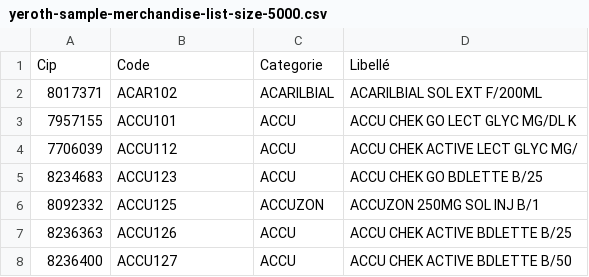
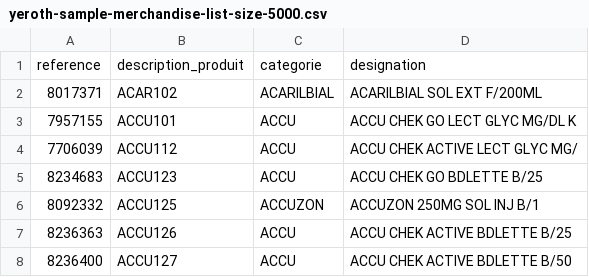
Before and after one commit to xnoumbissinoundou/yeroth-erp-3.0, a CSV file: yeroth-erp-3-0-test_data/yeroth-sample-merchandise-list-size-5000.csv, drawn as a sheet; only a part is shown.

Commit message:
On branch master 	modified:   yeroth-erp-3-0-test_data/yeroth-sample-merchandise-list-size-5000.csv

```diff
--- a/yeroth-erp-3-0-test_data/yeroth-sample-merchandise-list-size-5000.csv
+++ b/yeroth-erp-3-0-test_data/yeroth-sample-merchandise-list-size-5000.csv
@@ -1,2 +1,2 @@
-"Cip";"Code";"Categorie";"Libellé"
+"reference";"description_produit";"categorie";"designation"
 8017371;"ACAR102";"ACARILBIAL";"ACARILBIAL SOL EXT F/200ML"
```
